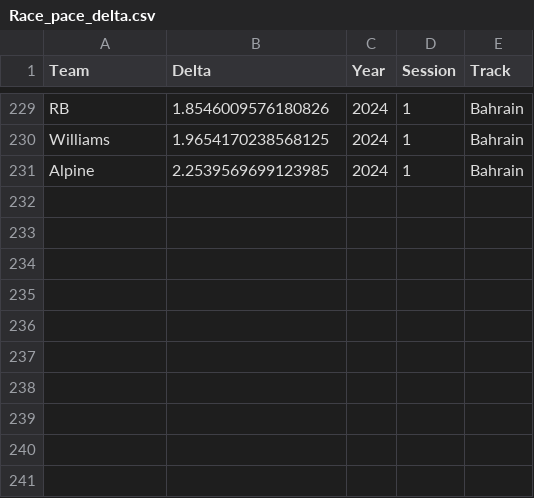
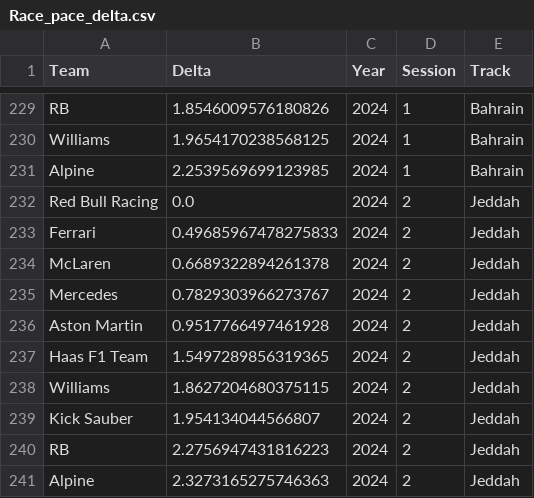
Before and after one commit to Pablomgom/F1_Data, a CSV file: resources/csv/Race_pace_delta.csv, drawn as a sheet; only a part is shown, gaps mark what is left out.

```diff
--- a/resources/csv/Race_pace_delta.csv
+++ b/resources/csv/Race_pace_delta.csv
@@ -231 +231,11 @@ Williams,1.9654170238568125,2024,1,Bahrain
 Alpine,2.2539569699123985,2024,1,Bahrain
+Red Bull Racing,0.0,2024,2,Jeddah
+Ferrari,0.49685967478275833,2024,2,Jeddah
+McLaren,0.6689322894261378,2024,2,Jeddah
+Mercedes,0.7829303966273767,2024,2,Jeddah
+Aston Martin,0.9517766497461928,2024,2,Jeddah
+Haas F1 Team,1.5497289856319365,2024,2,Jeddah
+Williams,1.8627204680375115,2024,2,Jeddah
+Kick Sauber,1.954134044566807,2024,2,Jeddah
+RB,2.2756947431816223,2024,2,Jeddah
+Alpine,2.3273165275746363,2024,2,Jeddah
```
Also changed, not shown: resources/csv/Circuit_data.csv, resources/csv/Pit_stops.csv, 21 other files.
